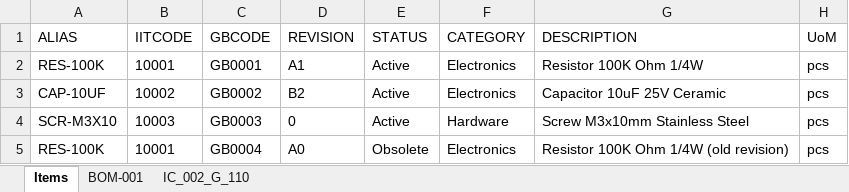
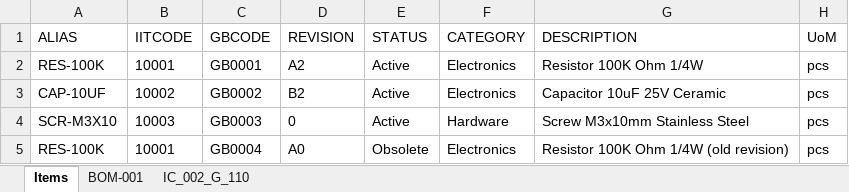
Before and after one commit to fiorisi/simplePLM, an Excel workbook: plm-database.xlsx, sheet Items, drawn as a sheet; only a part is shown; values as stored, in another font and other column widths than the file's, no borders; the diff names each change by its address in the sheet, - before the commit and + after, or states it on an @@ line.

Commit message:
Small change to test

```diff
--- a/plm-database.xlsx (sheet Items)
+++ b/plm-database.xlsx (sheet Items)
-D2 (REVISION): A1
+D2 (REVISION): A2
```
